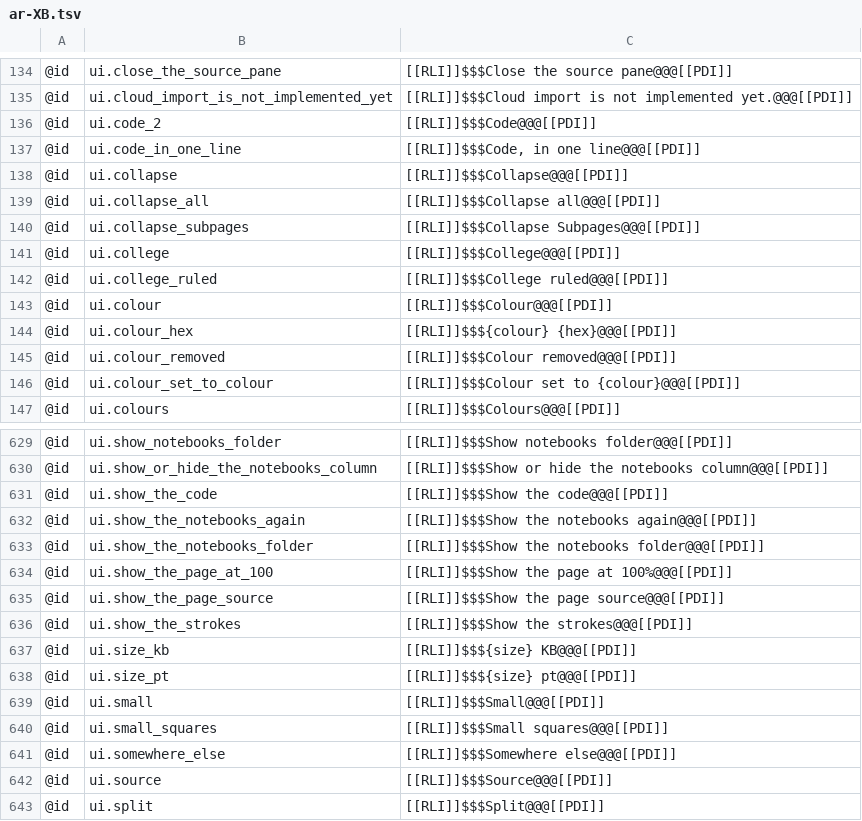
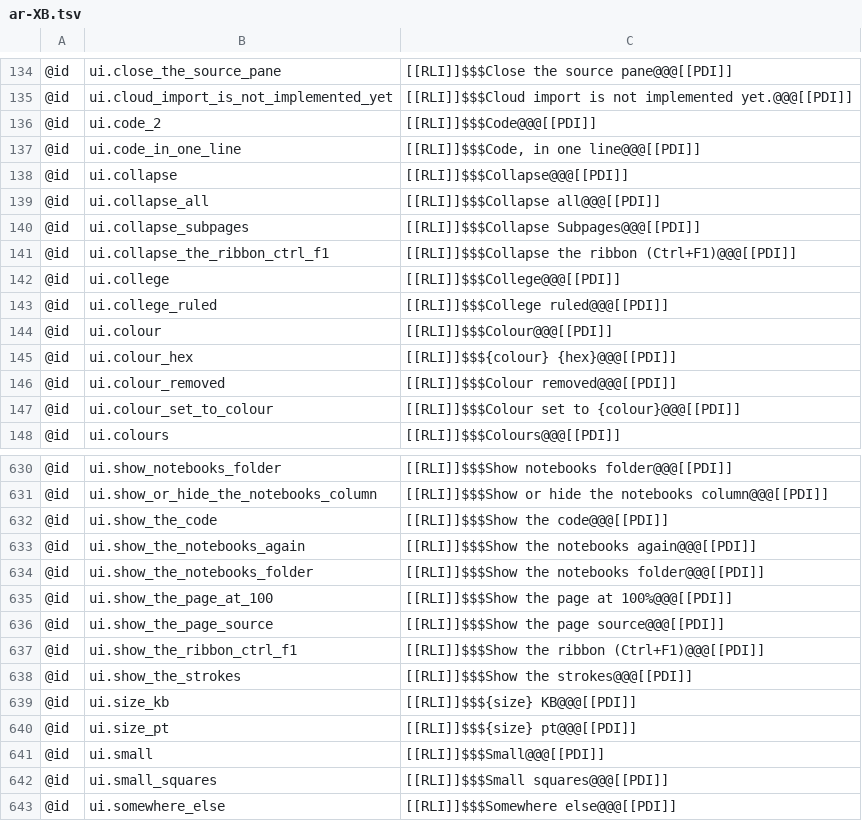
Before and after one commit to AlienTechSoftware/notecraft, a TSV file: i18n/ar-XB.tsv, drawn as a sheet; only a part is shown, gaps mark what is left out; the shorter side is filled out with more unchanged rows; the diff names each change by its address in the sheet, - before the commit and + after, or states it on an @@ line.

```diff
--- a/i18n/ar-XB.tsv
+++ b/i18n/ar-XB.tsv
+row 141: @id | ui.collapse_the_ribbon_ctrl_f1 | [[RLI]]$$$Collapse the ribbon (Ctrl+F1)@@@[[PDI]]
+row 637: @id | ui.show_the_ribbon_ctrl_f1 | [[RLI]]$$$Show the ribbon (Ctrl+F1)@@@[[PDI]]
```
Also changed, not shown: i18n/en-XA.tsv, i18n/en.tsv, 4 other files.
